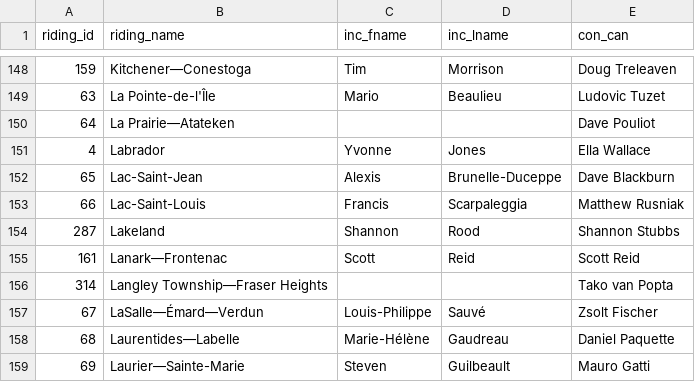
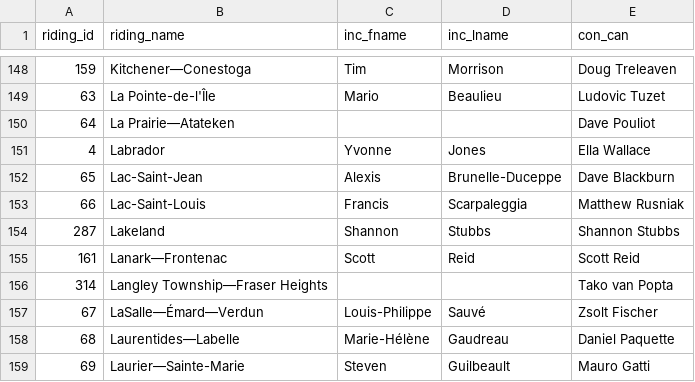
Before and after one commit to E-Wickham/Fed_Election_Map, a CSV file: CAN_electoral_map_data2Apr7.csv, drawn as a sheet; only a part is shown, gaps mark what is left out.

```diff
--- a/CAN_electoral_map_data2Apr7.csv
+++ b/CAN_electoral_map_data2Apr7.csv
@@ -153,3 +153,3 @@ riding_id,riding_name,inc_fname,inc_lname,con_can
 66,Lac-Saint-Louis,Francis,Scarpaleggia,Matthew Rusniak
-287,Lakeland,Shannon,Rood,Shannon Stubbs
+287,Lakeland,Shannon,Stubbs,Shannon Stubbs
 161,Lanark—Frontenac,Scott,Reid,Scott Reid
```
Also changed, not shown: 9 other files.
